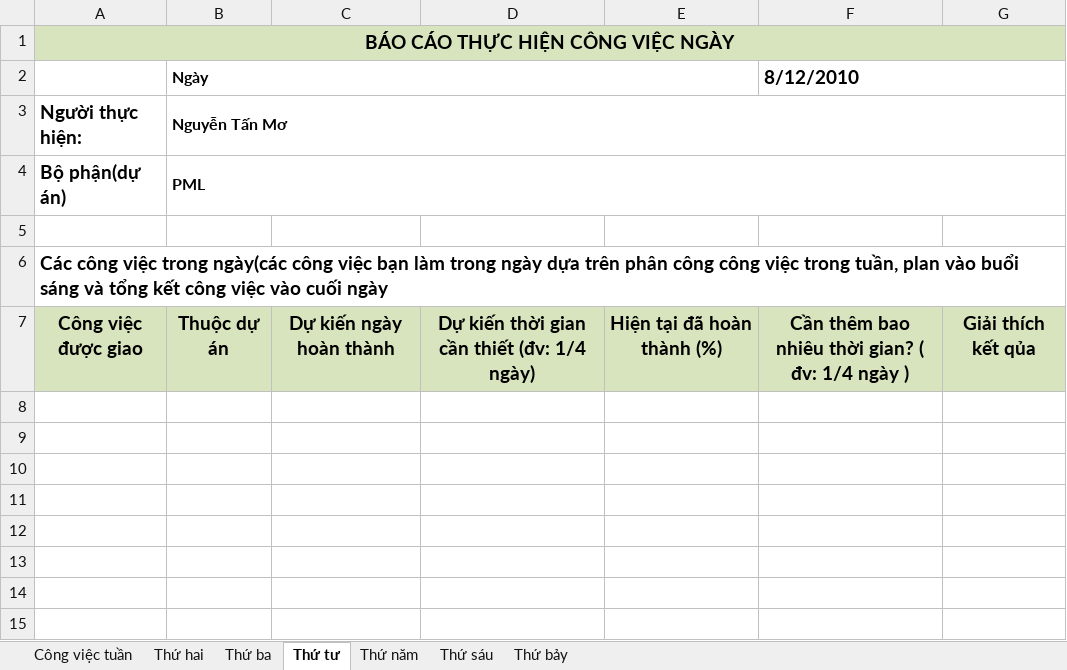
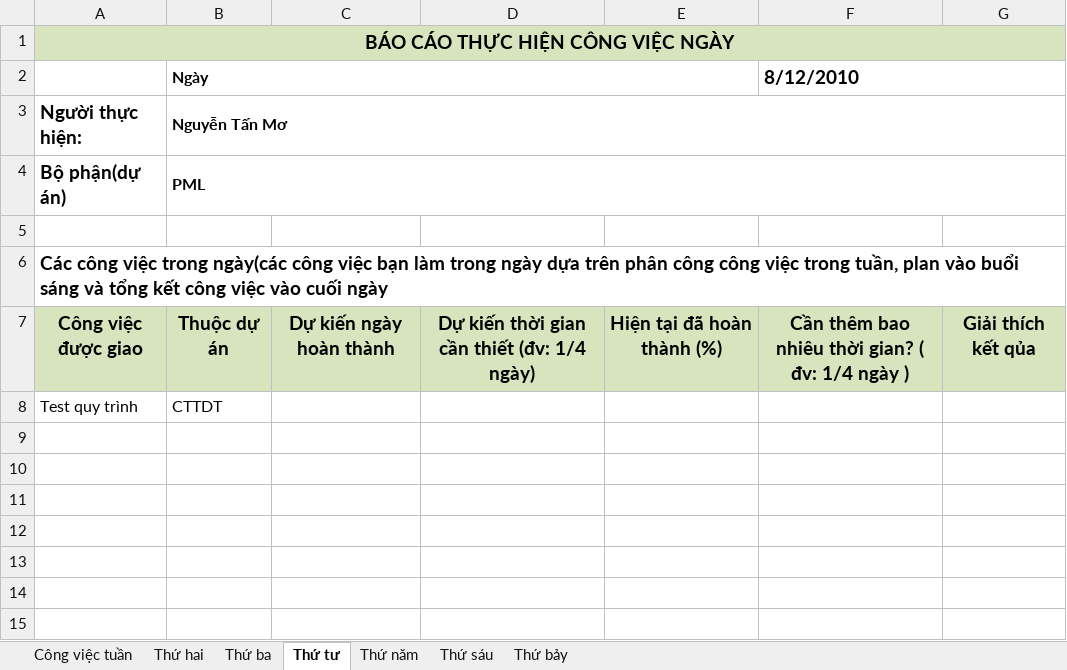
Before and after one commit to thaond/nsscttdt, an Excel workbook: src/check-list/MoNT/CheckList-20101206.xlsx, sheet Thứ tư, drawn as a sheet; only a part is shown; values as stored, in another font and other column widths than the file's, no borders; the diff names each change by its address in the sheet, - before the commit and + after, or states it on an @@ line.

```diff
--- a/src/check-list/MoNT/CheckList-20101206.xlsx (sheet Thứ tư)
+++ b/src/check-list/MoNT/CheckList-20101206.xlsx (sheet Thứ tư)
-row 8: (empty)
+row 8: Test quy trình | CTTDT
```
Also changed, not shown: sheet Thứ ba, sheet Công việc tuần, sheet Thứ năm, sheet Thứ hai, 1 other file.
